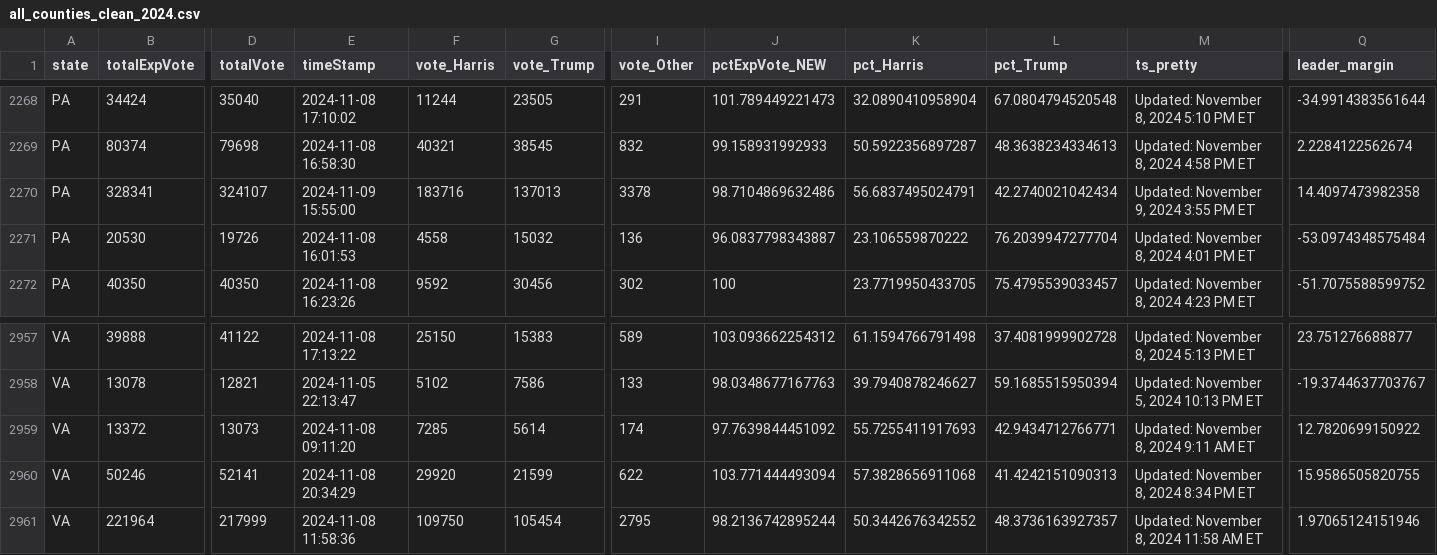
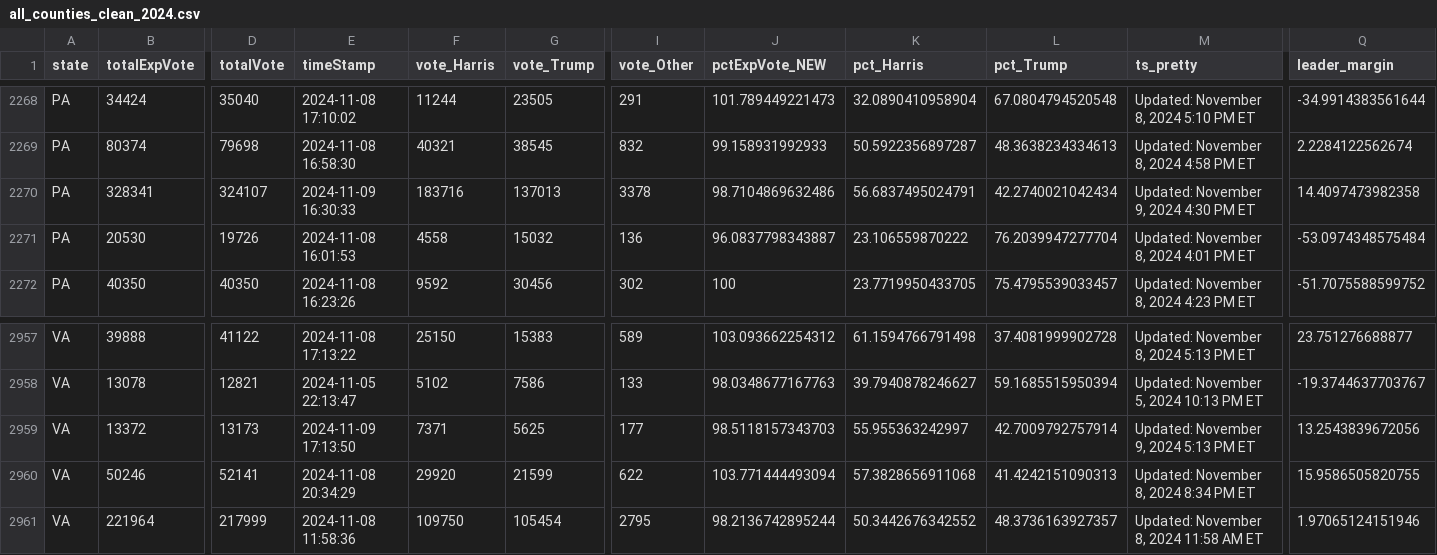
Before and after one commit to cbs-news-data/election-2024-maps, a CSV file: output/all_counties_clean_2024.csv, drawn as a sheet; only a part is shown, gaps mark what is left out; the diff covers the shown part only; the diff names each change by its address in the sheet, - before the commit and + after, or states it on an @@ line.

```diff
--- a/output/all_counties_clean_2024.csv
+++ b/output/all_counties_clean_2024.csv
-E2270 (timeStamp): 2024-11-09 15:55:00
+E2270 (timeStamp): 2024-11-09 16:30:33
-M2270 (ts_pretty): Updated: November 9, 2024 3:55 PM ET
+M2270 (ts_pretty): Updated: November 9, 2024 4:30 PM ET
-D2959 (totalVote): 13073
+D2959 (totalVote): 13173
-E2959 (timeStamp): 2024-11-08 09:11:20
+E2959 (timeStamp): 2024-11-09 17:13:50
-F2959 (vote_Harris): 7285
+F2959 (vote_Harris): 7371
-G2959 (vote_Trump): 5614
+G2959 (vote_Trump): 5625
-I2959 (vote_Other): 174
+I2959 (vote_Other): 177
-J2959 (pctExpVote_NEW): 97.7639844451092
+J2959 (pctExpVote_NEW): 98.5118157343703
-K2959 (pct_Harris): 55.7255411917693
+K2959 (pct_Harris): 55.955363242997
-L2959 (pct_Trump): 42.9434712766771
+L2959 (pct_Trump): 42.7009792757914
-M2959 (ts_pretty): Updated: November 8, 2024 9:11 AM ET
+M2959 (ts_pretty): Updated: November 9, 2024 5:13 PM ET
-Q2959 (leader_margin): 12.7820699150922
+Q2959 (leader_margin): 13.2543839672056
```
Also changed, not shown: 40 edited cells elsewhere in this file.
